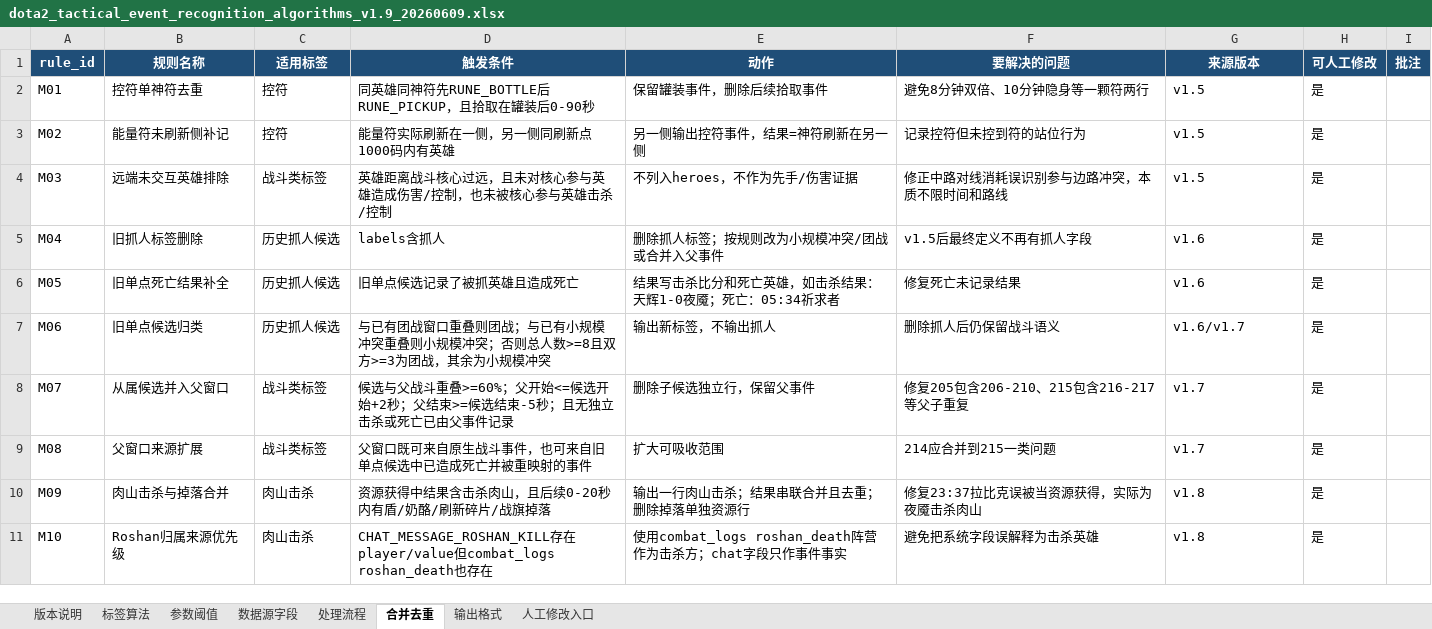
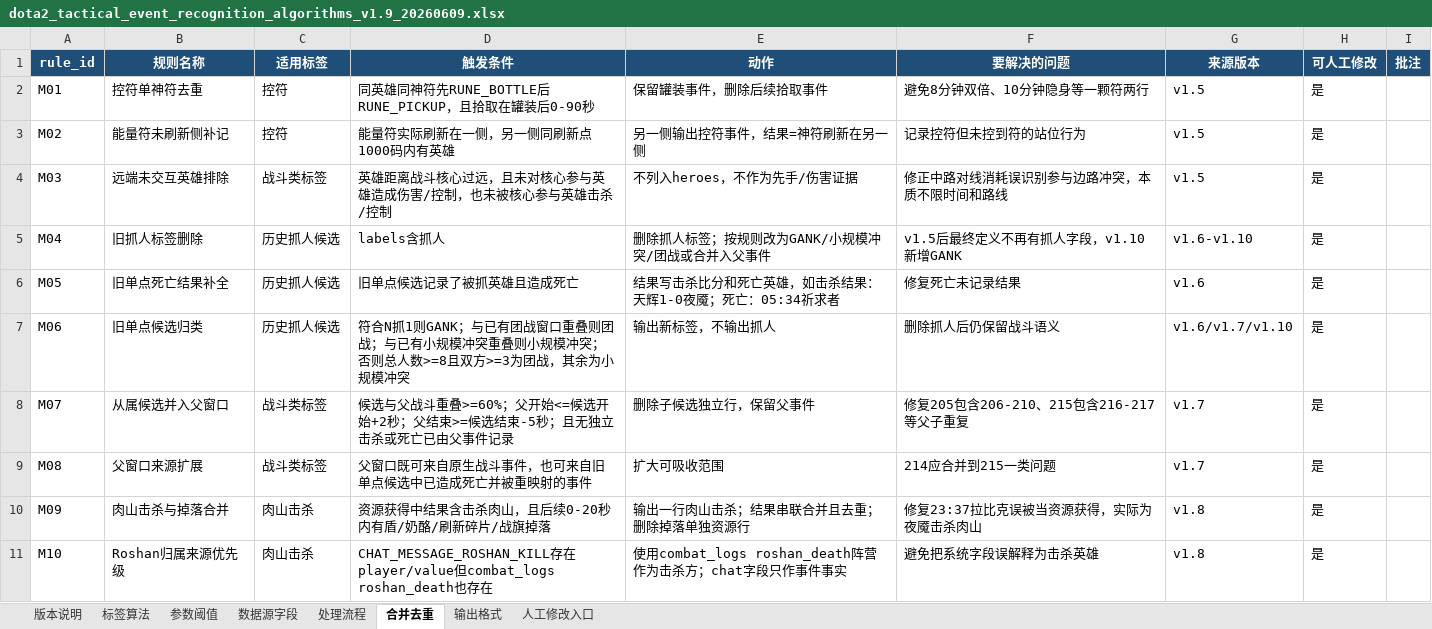
Before and after one commit to 1043829643/zhanshushijian, an Excel workbook: outputs/dota2_tactical_event_recognition_algorithms_v1.9_20260609.xlsx, sheet 合并去重, drawn as a sheet; only a part is shown; values as stored, in another font and other column widths than the file's, no borders; the diff names each change by its address in the sheet, - before the commit and + after, or states it on an @@ line.

```diff
--- a/outputs/dota2_tactical_event_recognition_algorithms_v1.9_20260609.xlsx (sheet 合并去重)
+++ b/outputs/dota2_tactical_event_recognition_algorithms_v1.9_20260609.xlsx (sheet 合并去重)
-E5 (动作): 删除抓人标签；按规则改为小规模冲突/团战或合并入父事件
+E5 (动作): 删除抓人标签；按规则改为GANK/小规模冲突/团战或合并入父事件
-F5 (要解决的问题): v1.5后最终定义不再有抓人字段
+F5 (要解决的问题): v1.5后最终定义不再有抓人字段，v1.10新增GANK
-G5 (来源版本): v1.6
+G5 (来源版本): v1.6-v1.10
-D7 (触发条件): 与已有团…
+D7 (触发条件): 符合N抓1则GANK；与已有团…
-G7 (来源版本): v1.6/v1.7
+G7 (来源版本): v1.6/v1.7/v1.10
```
Also changed, not shown: sheet 参数阈值, sheet 标签算法, sheet 版本说明, sheet 处理流程, sheet 输出格式, sheet 数据源字段, definitions/dota2_tactical_event_definitions_v1.9_20260609.xlsx, outputs/dota2_tactical_event_definitions_v1.9_20260609.xlsx, 15 other files.
